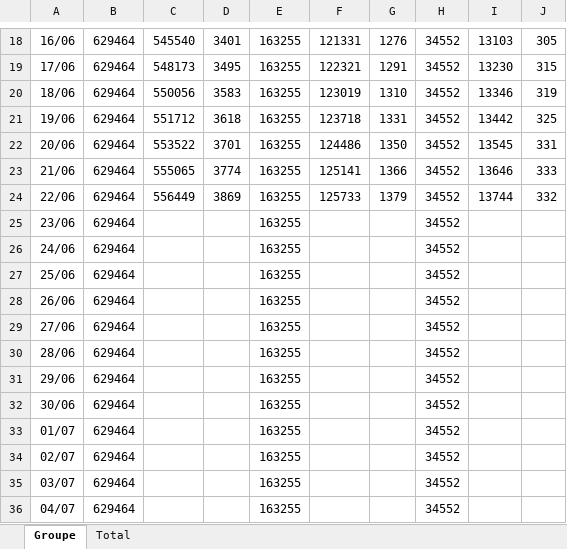
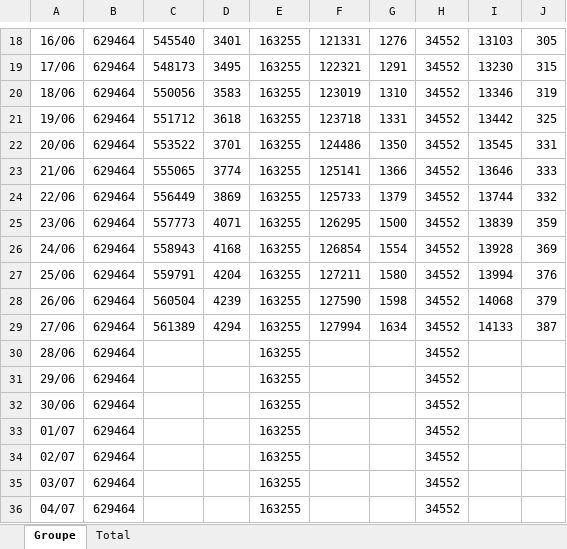
Before and after one commit to Ahhj93/Indicateur-Parcoursup-2023, an Excel workbook: Parcoursup 2023.xlsx, sheet Groupe, drawn as a sheet; only a part is shown, gaps mark what is left out; values as stored, in another font and other column widths than the file's, no borders; the diff names each change by its address in the sheet, - before the commit and + after, or states it on an @@ line.

```diff
--- a/Parcoursup 2023.xlsx (sheet Groupe)
+++ b/Parcoursup 2023.xlsx (sheet Groupe)
-C25: (empty)
+C25: 557773
-D25: (empty)
+D25: 4071
-F25: (empty)
+F25: 126295
-G25: (empty)
+G25: 1500
-I25: (empty)
+I25: 13839
-J25: (empty)
+J25: 359
-C26: (empty)
+C26: 558943
-D26: (empty)
+D26: 4168
-F26: (empty)
+F26: 126854
-G26: (empty)
+G26: 1554
-I26: (empty)
+I26: 13928
-J26: (empty)
+J26: 369
-C27: (empty)
+C27: 559791
-D27: (empty)
+D27: 4204
-F27: (empty)
+F27: 127211
-G27: (empty)
+G27: 1580
-I27: (empty)
+I27: 13994
-J27: (empty)
+J27: 376
-C28: (empty)
+C28: 560504
-D28: (empty)
+D28: 4239
-F28: (empty)
+F28: 127590
-G28: (empty)
+G28: 1598
-I28: (empty)
+I28: 14068
-J28: (empty)
+J28: 379
-C29: (empty)
+C29: 561389
-D29: (empty)
+D29: 4294
-F29: (empty)
+F29: 127994
-G29: (empty)
+G29: 1634
-I29: (empty)
+I29: 14133
-J29: (empty)
+J29: 387
```
Also changed, not shown: sheet Total, 4 other files.
